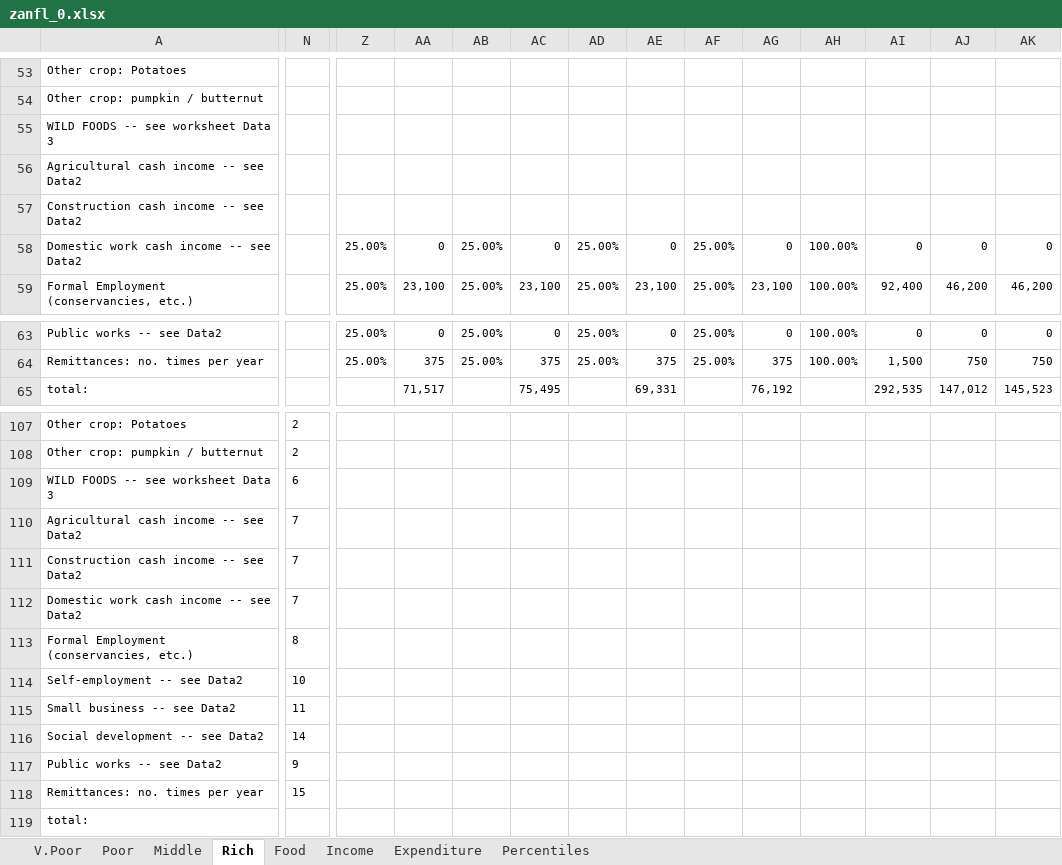
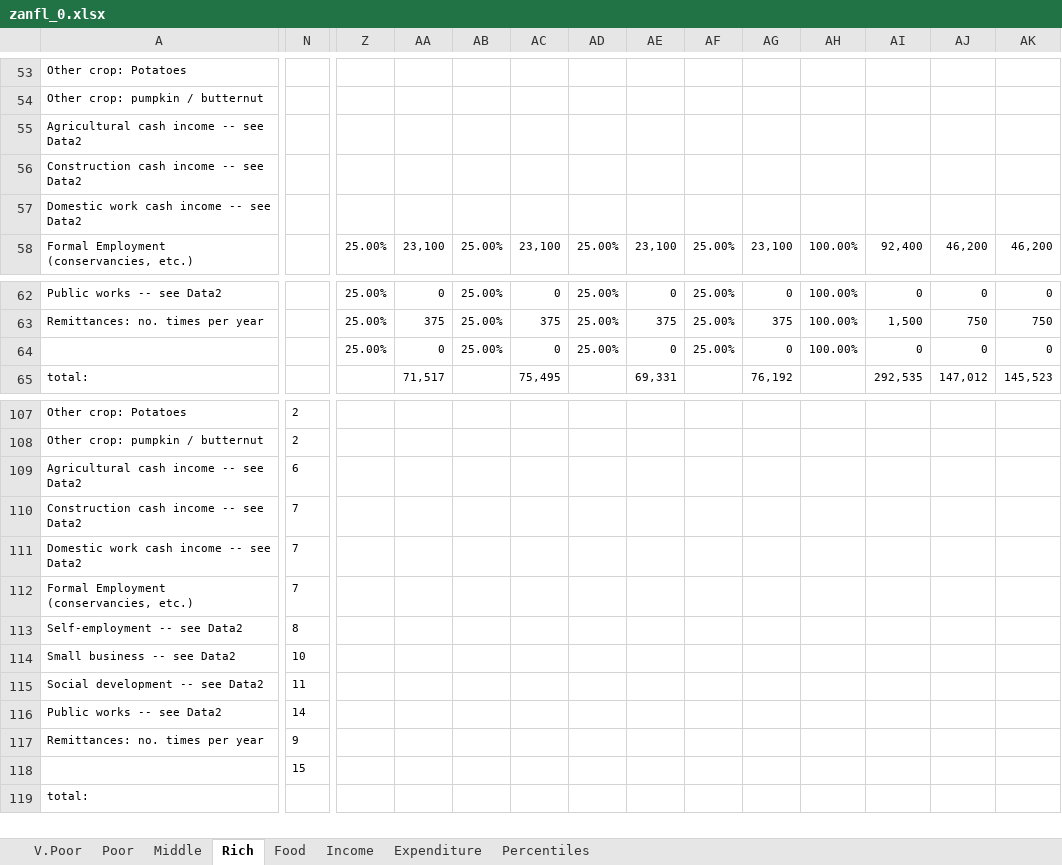
Before and after one commit to CharlesRethman/HEA-ZA-Spreadsheets, an Excel workbook: zanfl_0.xlsx, sheet Rich, drawn as a sheet; only a part is shown, gaps mark what is left out; values as stored, in another font and other column widths than the file's, no borders; conditional formats not drawn; removed rows and columns are numbered as before the commit, all else as after; rows hold the shown columns only; the diff covers the shown part only; the diff names each change by its address in the sheet, - before the commit and + after, or states it on an @@ line.

```diff
--- a/zanfl_0.xlsx (sheet Rich)
+++ b/zanfl_0.xlsx (sheet Rich)
-row 55: WILD FOODS -- see worksheet Data 3
-Z57: 25.00%
+Z57: (empty)
-AA57: 0
+AA57: (empty)
-AB57: 25.00%
+AB57: (empty)
-AC57: 0
+AC57: (empty)
-AD57: 25.00%
+AD57: (empty)
-AE57: 0
+AE57: (empty)
-AF57: 25.00%
+AF57: (empty)
-AG57: 0
+AG57: (empty)
-AH57: 100.00%
+AH57: (empty)
-AI57: 0
+AI57: (empty)
-AJ57: 0
+AJ57: (empty)
-AK57: 0
+AK57: (empty)
+row 64:  |  | 25.00% | 0 | 25.00% | 0 | 25.00% | 0 | 25.00% | 0 | 100.00% | 0 | 0 | 0
-row 109: WILD FOODS -- see worksheet Data 3 | 6
-N109: 7
+N109: 6
-N112: 8
+N112: 7
-N113: 10
+N113: 8
-N114: 11
+N114: 10
-N115: 14
+N115: 11
-N116: 9
+N116: 14
-N117: 15
+N117: 9
+row 118:  | 15
```
Also changed, not shown: 24 edited cells elsewhere in this sheet, sheet Percentiles, sheet Poor, sheet V.Poor, sheet Middle, sheet Income, formulas that keep their value, charts or pictures, zaloi_0.xlsx, zalrc_0.xlsx, 12 other files.
